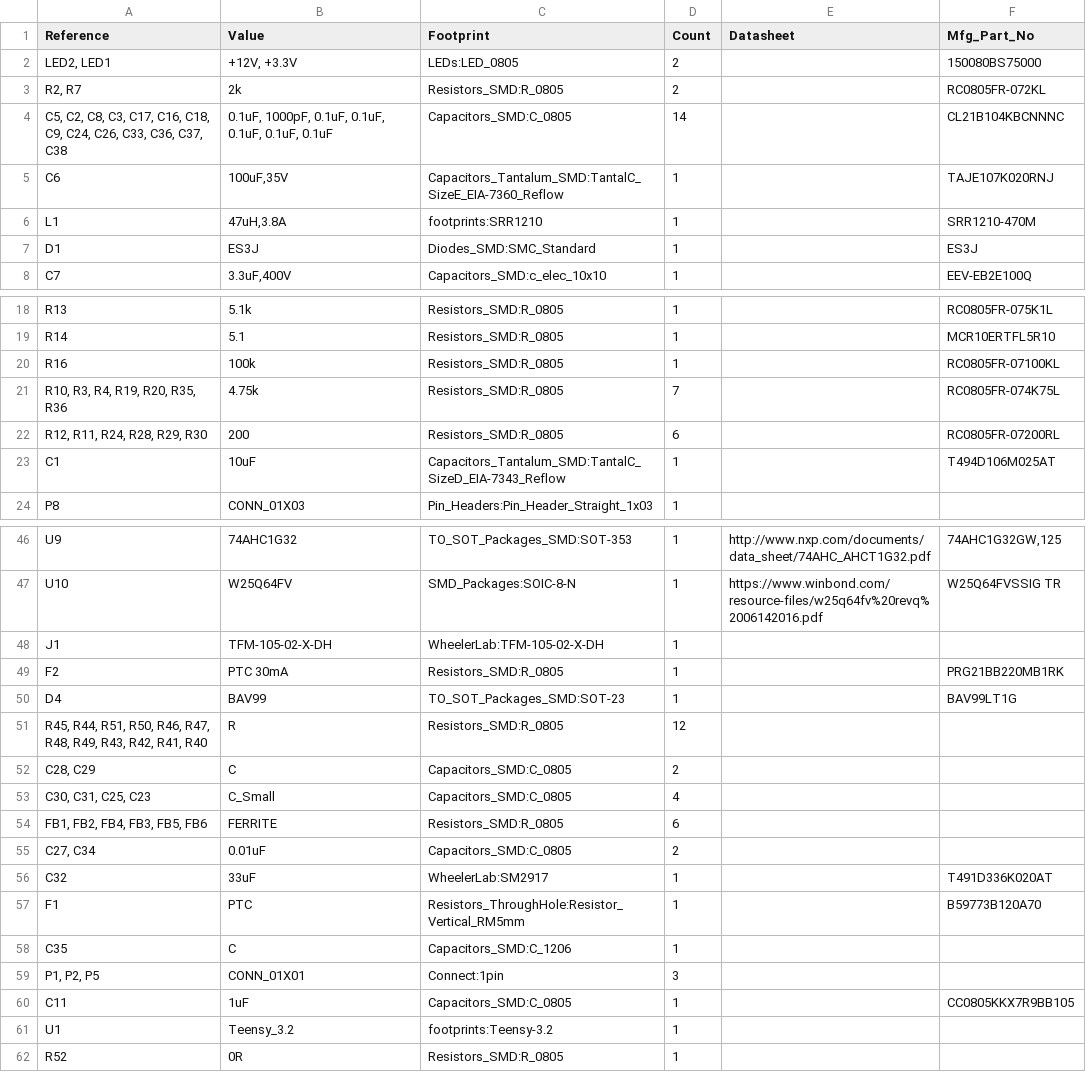
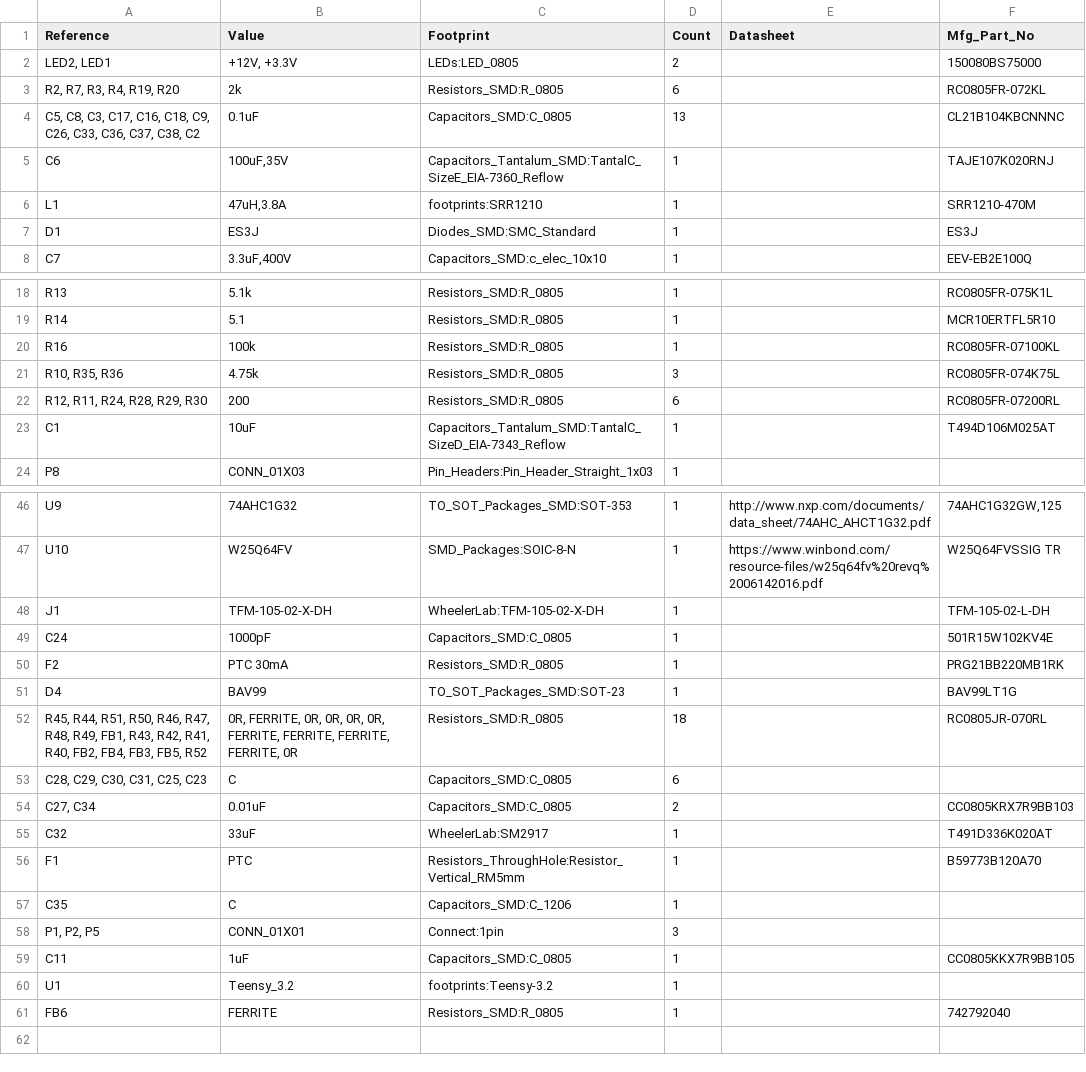
Before and after one commit to sci-bots/dropbot-control-board.kicad, a CSV file: dropbot_control_board_BOM.csv, drawn as a sheet; only a part is shown, gaps mark what is left out.

```diff
--- a/dropbot_control_board_BOM.csv
+++ b/dropbot_control_board_BOM.csv
@@ -2,4 +2,4 @@ Reference,Value,Footprint,Count,Datasheet,Mfg_Part_No
 "LED2, LED1","+12V, +3.3V",LEDs:LED_0805,2,,150080BS75000
-"R2, R7",2k,Resistors_SMD:R_0805,2,,RC0805FR-072KL
-"C5, C2, C8, C3, C17, C16, C18, C9, C24, C26, C33, C36, C37, C38","0.1uF, 1000pF, 0.1uF, 0.1uF, 0.1uF, 0.1uF, 0.1uF",Capacitors_SMD:C_0805,14,,CL21B104KBCNNNC
+"R2, R7, R3, R4, R19, R20",2k,Resistors_SMD:R_0805,6,,RC0805FR-072KL
+"C5, C8, C3, C17, C16, C18, C9, C26, C33, C36, C37, C38, C2",0.1uF,Capacitors_SMD:C_0805,13,,CL21B104KBCNNNC
 C6,"100uF,35V",Capacitors_Tantalum_SMD:TantalC_SizeE_EIA-7360_Reflow,1,,TAJE107K020RNJ
@@ -20,3 +20,3 @@ R14,5.1,Resistors_SMD:R_0805,1,,MCR10ERTFL5R10
 R16,100k,Resistors_SMD:R_0805,1,,RC0805FR-07100KL
-"R10, R3, R4, R19, R20, R35, R36",4.75k,Resistors_SMD:R_0805,7,,RC0805FR-074K75L
+"R10, R35, R36",4.75k,Resistors_SMD:R_0805,3,,RC0805FR-074K75L
 "R12, R11, R24, R28, R29, R30",200,Resistors_SMD:R_0805,6,,RC0805FR-07200RL
@@ -47,10 +47,9 @@ U9,74AHC1G32,TO_SOT_Packages_SMD:SOT-353,1,http://www.nxp.com/documents/data_she
 U10,W25Q64FV,SMD_Packages:SOIC-8-N,1,https://www.winbond.com/resource-files/w25q64fv%20revq%2006142016.pdf,W25Q64FVSSIG TR
-J1,TFM-105-02-X-DH,WheelerLab:TFM-105-02-X-DH,1,,
+J1,TFM-105-02-X-DH,WheelerLab:TFM-105-02-X-DH,1,,TFM-105-02-L-DH
+C24,1000pF,Capacitors_SMD:C_0805,1,,501R15W102KV4E
 F2,PTC 30mA,Resistors_SMD:R_0805,1,,PRG21BB220MB1RK
 D4,BAV99,TO_SOT_Packages_SMD:SOT-23,1,,BAV99LT1G
-"R45, R44, R51, R50, R46, R47, R48, R49, R43, R42, R41, R40",R,Resistors_SMD:R_0805,12,,
-"C28, C29",C,Capacitors_SMD:C_0805,2,,
-"C30, C31, C25, C23",C_Small,Capacitors_SMD:C_0805,4,,
-"FB1, FB2, FB4, FB3, FB5, FB6",FERRITE,Resistors_SMD:R_0805,6,,
-"C27, C34",0.01uF,Capacitors_SMD:C_0805,2,,
+"R45, R44, R51, R50, R46, R47, R48, R49, FB1, R43, R42, R41, R40, FB2, FB4, FB3, FB5, R52","0R, FERRITE, 0R, 0R, 0R, 0R, FERRITE, FERRITE, FERRITE, FERRITE, 0R",Resistors_SMD:R_0805,18,,RC0805JR-070RL
+"C28, C29, C30, C31, C25, C23",C,Capacitors_SMD:C_0805,6,,
+"C27, C34",0.01uF,Capacitors_SMD:C_0805,2,,CC0805KRX7R9BB103
 C32,33uF,WheelerLab:SM2917,1,,T491D336K020AT
@@ -61,2 +60,2 @@ C11,1uF,Capacitors_SMD:C_0805,1,,CC0805KKX7R9BB105
 U1,Teensy_3.2,footprints:Teensy-3.2,1,,
-R52,0R,Resistors_SMD:R_0805,1,,
+FB6,FERRITE,Resistors_SMD:R_0805,1,,742792040
```
Also changed, not shown: 2 other files.
